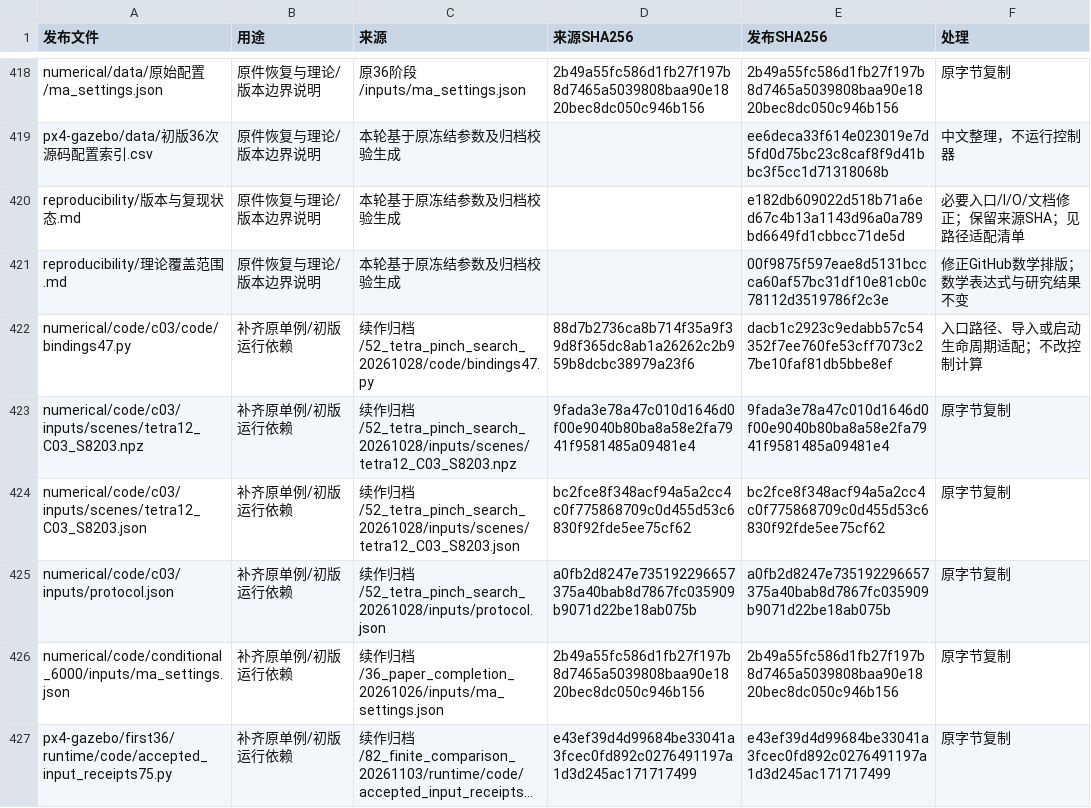
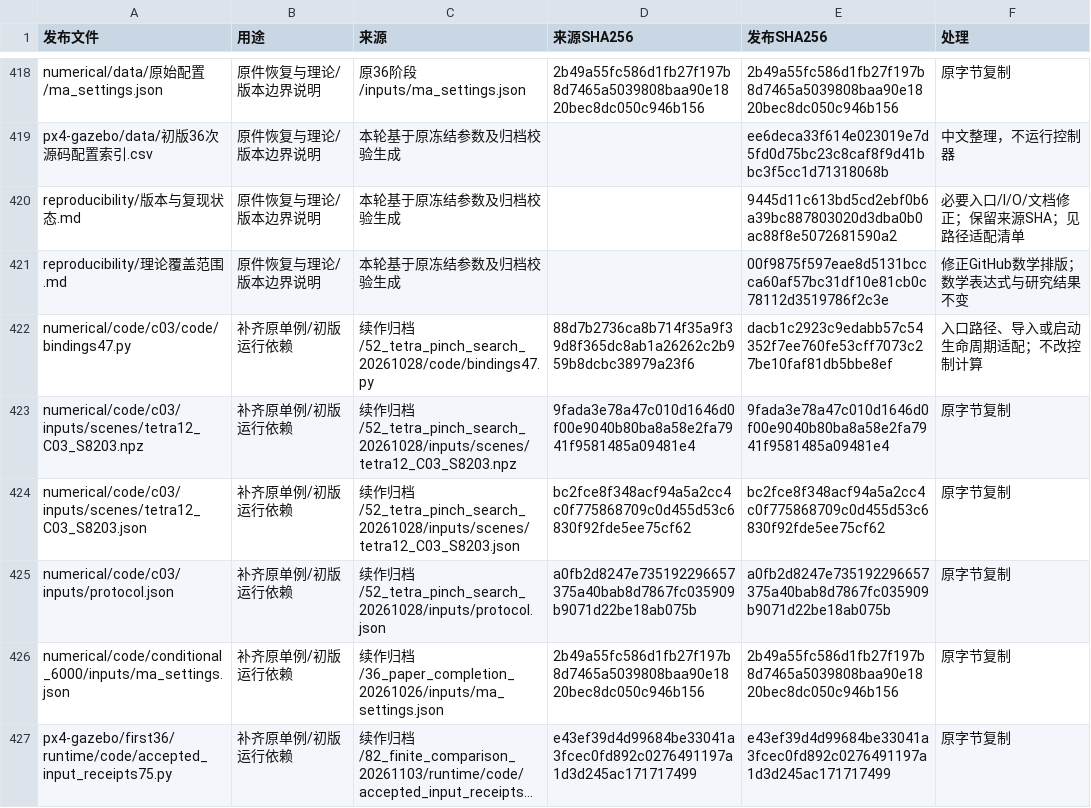
Before and after one commit to lx204914-ops/xr_teleoperate_SHU, a CSV file: 3d-ra-dpcbf/reproducibility/来源与校验清单.csv, drawn as a sheet; only a part is shown, gaps mark what is left out; long unchanged cells end in ….

```diff
--- a/3d-ra-dpcbf/reproducibility/来源与校验清单.csv
+++ b/3d-ra-dpcbf/reproducibility/来源与校验清单.csv
@@ -419,3 +419,3 @@ numerical/data/原始配置/ma_settings.json,原件恢复与理论/版本边界
 px4-gazebo/data/初版36次源码配置索引.csv,原件恢复与理论/版本边界说明,本轮基于原冻结参数及归档校验生成,,ee6deca33f614e023019e7d5fd0d75bc23c8caf8f9d41bbc3f5cc1d71318068b,中文整理，不运行控制器
-reproducibility/版本与复现状态.md,原件恢复与理论/版本边界说明,本轮基于原冻结参数及归档校验生成,,e182db609022d518b71a6ed67c4b13a1143d96a0a789bd6649fd1cbbcc71de5d,必要入口/I/O/文档修正；保留来源SHA；见路径适配清单
+reproducibility/版本与复现状态.md,原件恢复与理论/版本边界说明,本轮基于原冻结参数及归档校验生成,,9445d11c613bd5cd2ebf0b6a39bc887803020d3dba0b0ac88f8e5072681590a2,必要入口/I/O/文档修正；保留来源SHA；见路径适配清单
 reproducibility/理论覆盖范围.md,原件恢复与理论/版本边界说明,本轮基于原冻结参数及归档校验生成,,00f9875f597eae8d5131bccca60af57bc31df10e81cb0c78112d3519786f2c3e,修正GitHub数学排版；数学表达式与研究结果不变
```
Also changed, not shown: 3d-ra-dpcbf/reproducibility/发布文件校验.csv, 7 other files.
